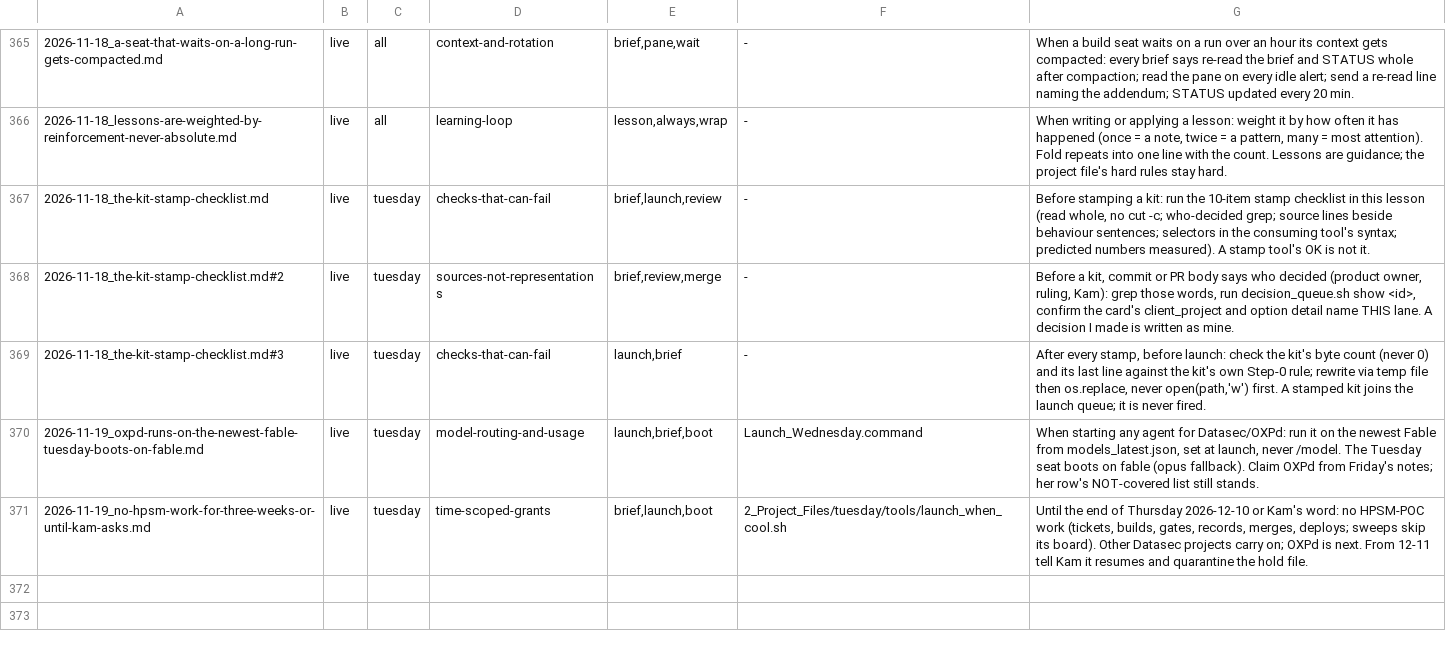
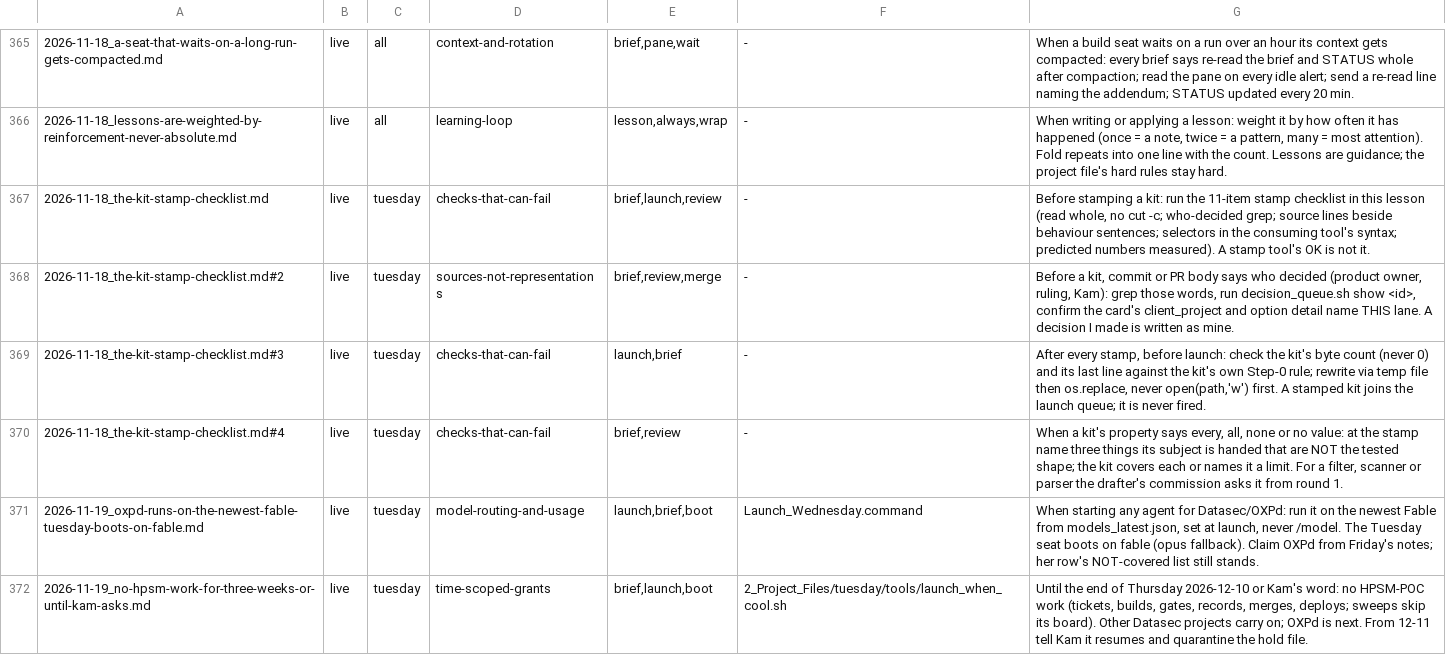
Before and after one commit to kamilkreiser/Wednesday, a TSV file: 0_Brain/learnings/_rules_index.tsv, drawn as a sheet; only a part is shown, gaps mark what is left out.

Commit message:
tuesday s300: gate B1796 NO GO round 1, fix-kit drafter B1798 commissioned, ledger row, stamp checklist item 11, index, card, digests, pickup

```diff
--- a/0_Brain/learnings/_rules_index.tsv
+++ b/0_Brain/learnings/_rules_index.tsv
@@ -366,5 +366,6 @@
 2026-11-18_lessons-are-weighted-by-reinforcement-never-absolute.md	live	all	learning-loop	lesson,always,wrap	-	When writing or applying a lesson: weight it by how often it has happened (once = a note, twice = a pattern, many = most attention). Fold repeats into one line with the count. Lessons are guidance; the project file's hard rules stay hard.
-2026-11-18_the-kit-stamp-checklist.md	live	tuesday	checks-that-can-fail	brief,launch,review	-	Before stamping a kit: run the 10-item stamp checklist in this lesson (read whole, no cut -c; who-decided grep; source lines beside behaviour sentences; selectors in the consuming tool's syntax; predicted numbers measured). A stamp tool's OK is not it.
+2026-11-18_the-kit-stamp-checklist.md	live	tuesday	checks-that-can-fail	brief,launch,review	-	Before stamping a kit: run the 11-item stamp checklist in this lesson (read whole, no cut -c; who-decided grep; source lines beside behaviour sentences; selectors in the consuming tool's syntax; predicted numbers measured). A stamp tool's OK is not it.
 2026-11-18_the-kit-stamp-checklist.md#2	live	tuesday	sources-not-representations	brief,review,merge	-	Before a kit, commit or PR body says who decided (product owner, ruling, Kam): grep those words, run decision_queue.sh show <id>, confirm the card's client_project and option detail name THIS lane. A decision I made is written as mine.
 2026-11-18_the-kit-stamp-checklist.md#3	live	tuesday	checks-that-can-fail	launch,brief	-	After every stamp, before launch: check the kit's byte count (never 0) and its last line against the kit's own Step-0 rule; rewrite via temp file then os.replace, never open(path,'w') first. A stamped kit joins the launch queue; it is never fired.
+2026-11-18_the-kit-stamp-checklist.md#4	live	tuesday	checks-that-can-fail	brief,review	-	When a kit's property says every, all, none or no value: at the stamp name three things its subject is handed that are NOT the tested shape; the kit covers each or names it a limit. For a filter, scanner or parser the drafter's commission asks it from round 1.
 2026-11-19_oxpd-runs-on-the-newest-fable-tuesday-boots-on-fable.md	live	tuesday	model-routing-and-usage	launch,brief,boot	Launch_Wednesday.command	When starting any agent for Datasec/OXPd: run it on the newest Fable from models_latest.json, set at launch, never /model. The Tuesday seat boots on fable (opus fallback). Claim OXPd from Friday's notes; her row's NOT-covered list still stands.
```
Also changed, not shown: 17 other files.
